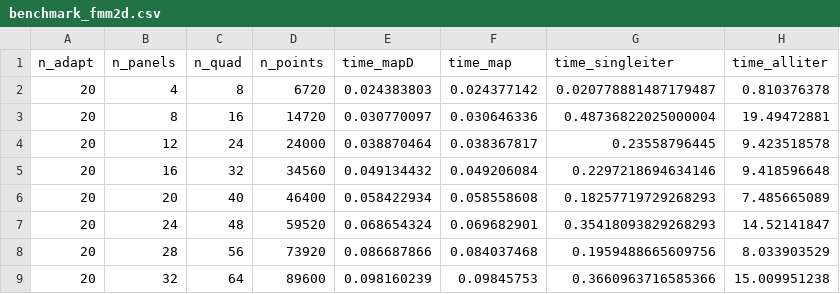
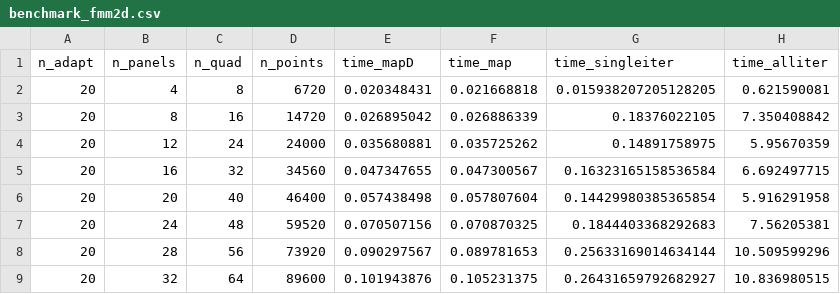
Before and after one commit to xuanzhaogao/four_index_integral_solver, a CSV file: codes/box2d/data/benchmark_fmm2d.csv, drawn as a sheet.

```diff
--- a/codes/box2d/data/benchmark_fmm2d.csv
+++ b/codes/box2d/data/benchmark_fmm2d.csv
@@ -1,9 +1,9 @@
 n_adapt,n_panels,n_quad,n_points,time_mapD,time_map,time_singleiter,time_alliter
-20,4,8,6720,0.024383803,0.024377142,0.020778881487179487,0.810376378
-20,8,16,14720,0.030770097,0.030646336,0.48736822025000004,19.49472881
-20,12,24,24000,0.038870464,0.038367817,0.23558796445,9.423518578
-20,16,32,34560,0.049134432,0.049206084,0.2297218694634146,9.418596648
-20,20,40,46400,0.058422934,0.058558608,0.18257719729268293,7.485665089
-20,24,48,59520,0.068654324,0.069682901,0.35418093829268293,14.52141847
-20,28,56,73920,0.086687866,0.084037468,0.1959488665609756,8.033903529
-20,32,64,89600,0.098160239,0.09845753,0.3660963716585366,15.009951238
+20,4,8,6720,0.020348431,0.021668818,0.015938207205128205,0.621590081
+20,8,16,14720,0.026895042,0.026886339,0.18376022105,7.350408842
+20,12,24,24000,0.035680881,0.035725262,0.14891758975,5.95670359
+20,16,32,34560,0.047347655,0.047300567,0.16323165158536584,6.692497715
+20,20,40,46400,0.057438498,0.057807604,0.14429980385365854,5.916291958
+20,24,48,59520,0.070507156,0.070870325,0.1844403368292683,7.56205381
+20,28,56,73920,0.090297567,0.089781653,0.25633169014634144,10.509599296
+20,32,64,89600,0.101943876,0.105231375,0.26431659792682927,10.836980515
```
Also changed, not shown: 6 other files.
